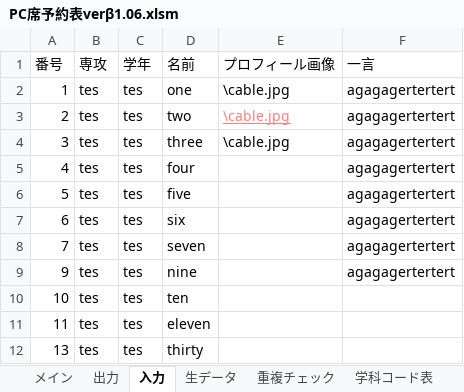
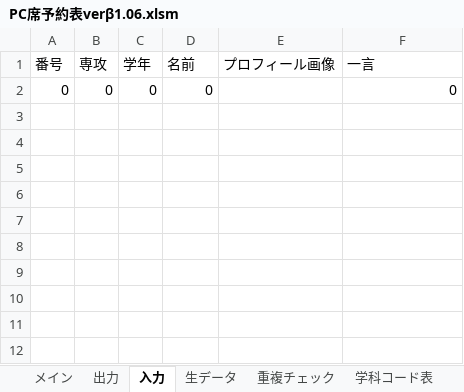
Before and after one commit to Yu0727Harada/xlAres, an Excel workbook: bin/PC席予約表verβ1.06.xlsm, sheet 入力, drawn as a sheet; values as stored, in another font and other column widths than the file's, no borders; charts and pictures not drawn; removed rows and columns are numbered as before the commit, all else as after; the diff names each change by its address in the sheet, - before the commit and + after, or states it on an @@ line.

```diff
--- a/bin/PC席予約表verβ1.06.xlsm (sheet 入力)
+++ b/bin/PC席予約表verβ1.06.xlsm (sheet 入力)
-row 2: 1 | tes | tes | one | \cable.jpg | agagagertertert
-row 3: 2 | tes | tes | two | \cable.jpg | agagagertertert
-row 4: 3 | tes | tes | three | \cable.jpg | agagagertertert
-row 5: 4 | tes | tes | four |  | agagagertertert
-row 6: 5 | tes | tes | five |  | agagagertertert
-row 7: 6 | tes | tes | six |  | agagagertertert
-row 8: 7 | tes | tes | seven |  | agagagertertert
-row 9: 9 | tes | tes | nine |  | agagagertertert
-row 10: 10 | tes | tes | ten
-row 11: 11 | tes | tes | eleven
-row 12: 13 | tes | tes | thirty
+row 2: 0 | 0 | 0 | 0 |  | 0
```
Also changed, not shown: sheet 出力, sheet メイン, charts or pictures, 16 other files.
